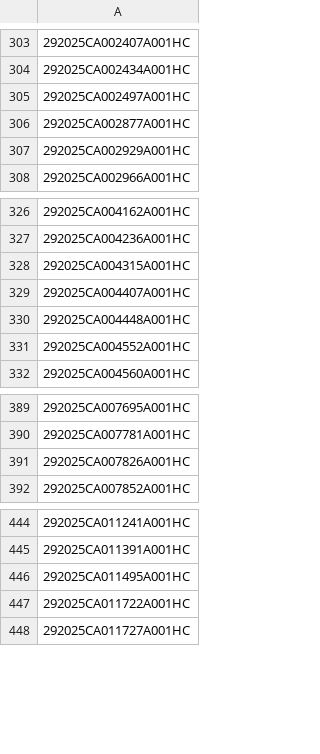
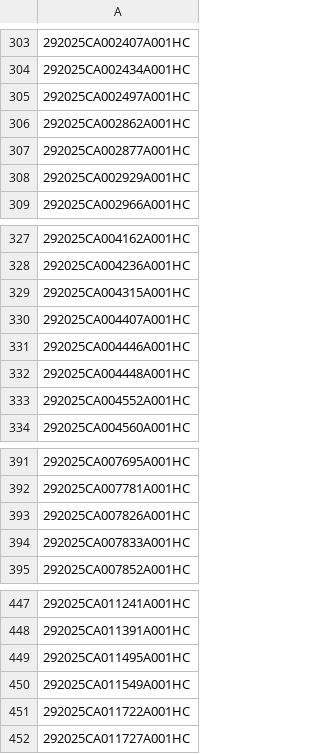
Before and after one commit to figlesias7/realforeclose-hillsborough, a CSV file: data/all_seen.csv, drawn as a sheet; only a part is shown, gaps mark what is left out.

```diff
--- a/data/all_seen.csv
+++ b/data/all_seen.csv
@@ -305,2 +305,3 @@
 292025CA002497A001HC
+292025CA002862A001HC
 292025CA002877A001HC
@@ -329,2 +330,3 @@
 292025CA004407A001HC
+292025CA004446A001HC
 292025CA004448A001HC
@@ -391,2 +393,3 @@
 292025CA007826A001HC
+292025CA007833A001HC
 292025CA007852A001HC
@@ -446,2 +449,3 @@
 292025CA011495A001HC
+292025CA011549A001HC
 292025CA011722A001HC
```
Also changed, not shown: data/event_log.csv, 3 other files.
